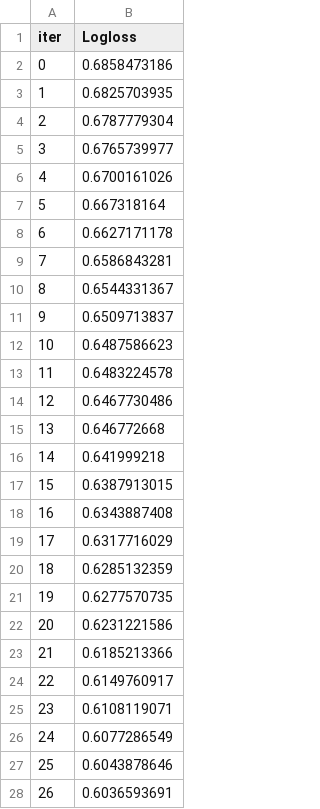
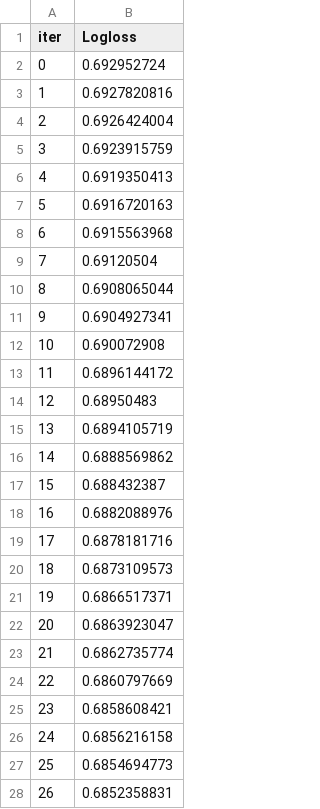
Before and after one commit to smartymetrics/alpha-bot, a TSV file: catboost_info/learn_error.tsv, drawn as a sheet; only a part is shown; the diff covers the shown part only.

Commit message:
data extract

```diff
--- a/catboost_info/learn_error.tsv
+++ b/catboost_info/learn_error.tsv
@@ -1,28 +1,28 @@
 iter	Logloss
-0	0.6858473186
-1	0.6825703935
-2	0.6787779304
-3	0.6765739977
-4	0.6700161026
-5	0.667318164
-6	0.6627171178
-7	0.6586843281
-8	0.6544331367
-9	0.6509713837
-10	0.6487586623
-11	0.6483224578
-12	0.6467730486
-13	0.646772668
-14	0.641999218
-15	0.6387913015
-16	0.6343887408
-17	0.6317716029
-18	0.6285132359
-19	0.6277570735
-20	0.6231221586
-21	0.6185213366
-22	0.6149760917
-23	0.6108119071
-24	0.6077286549
-25	0.6043878646
-26	0.6036593691
+0	0.692952724
+1	0.6927820816
+2	0.6926424004
+3	0.6923915759
+4	0.6919350413
+5	0.6916720163
+6	0.6915563968
+7	0.69120504
+8	0.6908065044
+9	0.6904927341
+10	0.690072908
+11	0.6896144172
+12	0.68950483
+13	0.6894105719
+14	0.6888569862
+15	0.688432387
+16	0.6882088976
+17	0.6878181716
+18	0.6873109573
+19	0.6866517371
+20	0.6863923047
+21	0.6862735774
+22	0.6860797669
+23	0.6858608421
+24	0.6856216158
+25	0.6854694773
+26	0.6852358831
```
Also changed, not shown: 50 removed rows and 23 edited cells elsewhere in this file, catboost_info/time_left.tsv, 20 other files.
